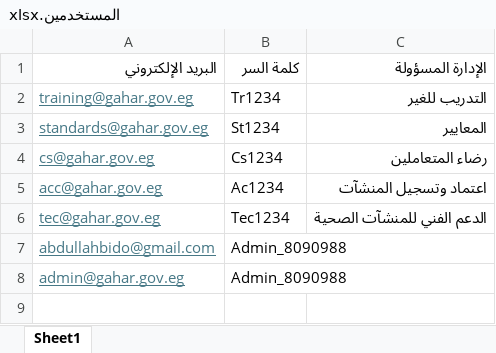
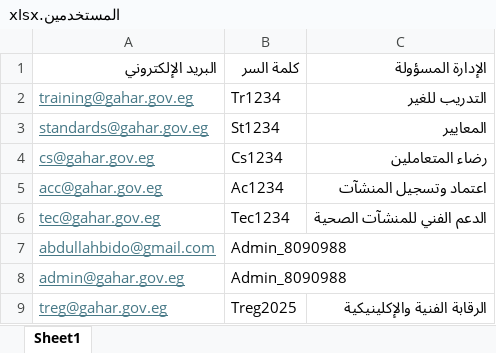
Before and after one commit to AbdouElsherif/GAHAR-KPI, an Excel workbook: المستخدمين.xlsx, sheet Sheet1, drawn as a sheet; values as stored, in another font and other column widths than the file's, no borders; the diff names each change by its address in the sheet, - before the commit and + after, or states it on an @@ line.

```diff
--- a/المستخدمين.xlsx (sheet Sheet1)
+++ b/المستخدمين.xlsx (sheet Sheet1)
+row 9: treg@gahar.gov.eg | Treg2025 | الرقابة الفنية والإكلينيكية
```
Also changed, not shown: 1 other file.
